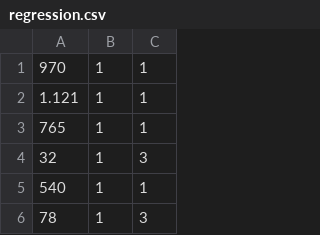
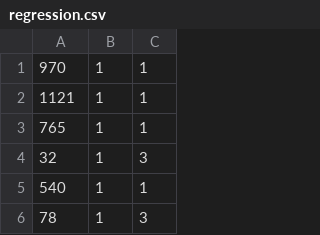
Before and after one commit to CostanzaCantalini/bayes_colab, a CSV file: ARIMA_spatial/ARIMA_STAN_matrices/regression.csv, drawn as a sheet; only a part is shown.

Commit message:
Update regression.csv
Piccola correzione alla matrice delle covariate

```diff
--- a/ARIMA_spatial/ARIMA_STAN_matrices/regression.csv
+++ b/ARIMA_spatial/ARIMA_STAN_matrices/regression.csv
@@ -1,3 +1,3 @@
 970;1;1
-1.121;1;1
+1121;1;1
 765;1;1
```
